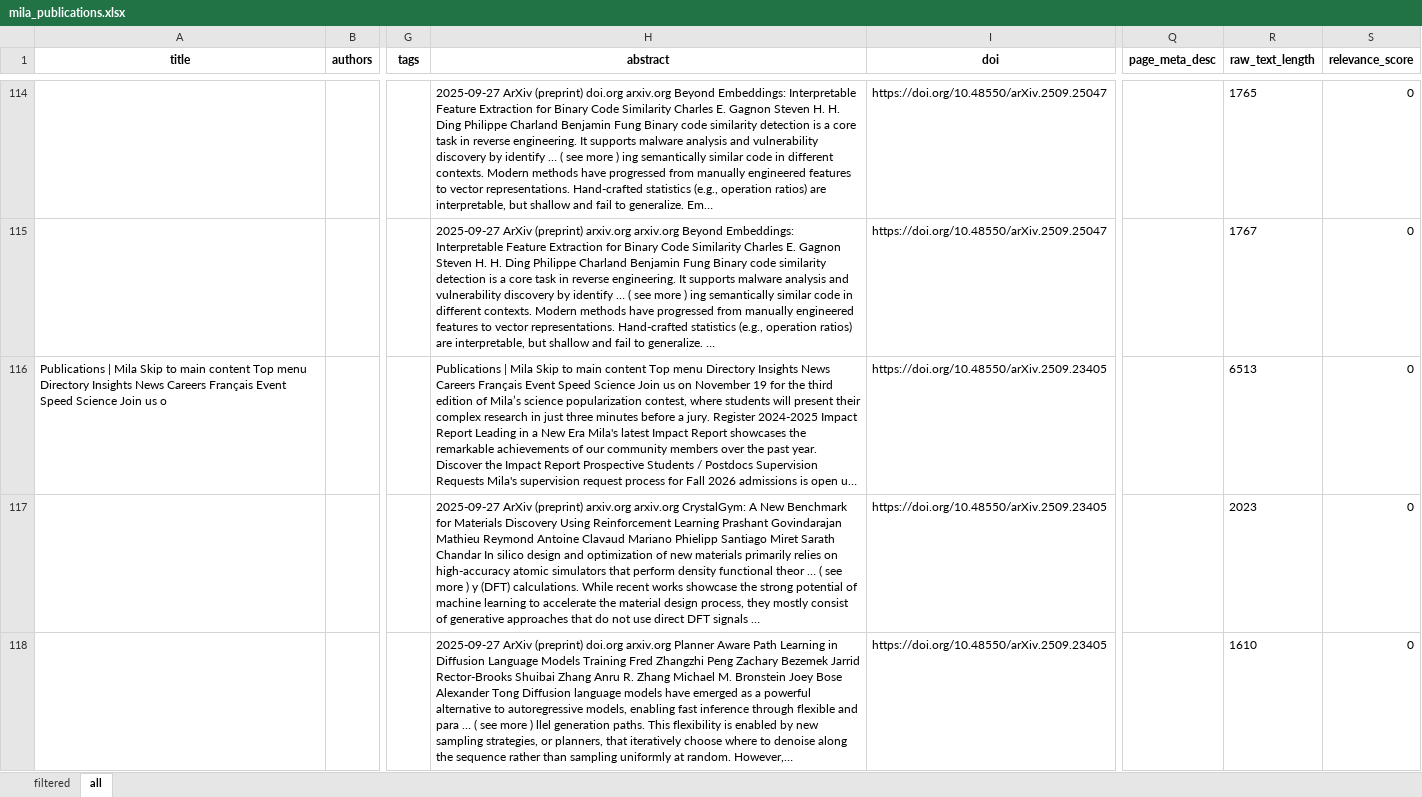
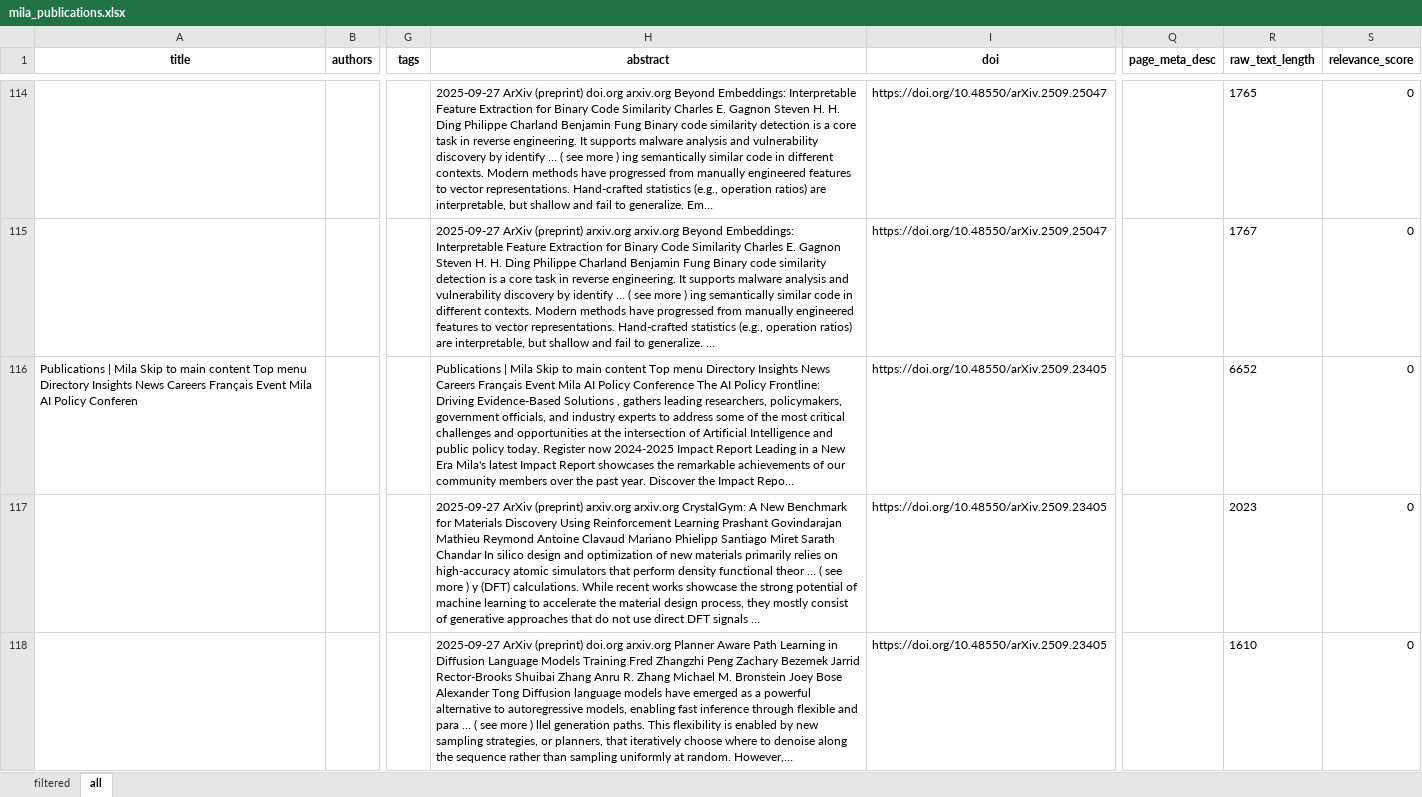
Before and after one commit to mjab06/Veille_Tech_MILA, an Excel workbook: data/mila_publications.xlsx, sheet all, drawn as a sheet; only a part is shown, gaps mark what is left out; values as stored, in another font and other column widths than the file's, no borders; the diff covers the shown part only; the diff names each change by its address in the sheet, - before the commit and + after, or states it on an @@ line.

```diff
--- a/data/mila_publications.xlsx (sheet all)
+++ b/data/mila_publications.xlsx (sheet all)
-A116 (title): …Français Event Speed Science Join us o
+A116 (title): …Français Event Mila AI Policy Conferen
-H116 (abstract): …Français Event Speed Science Join us on November 19 for the third edition of Mila’s science popularization contest, where students will present their complex research in just three minutes before a jury. Register 2024-2025 Impact Report Leading in a New Era Mila's latest Impact Report showcases the remarkable achievements of our community members over the past year. Discover the Impact Report Prospective Students / Postdocs Supervision Requests Mila's supervision request process for Fall 2026 admissions is open u…
+H116 (abstract): …Français Event Mila AI Policy Conference The AI Policy Frontline: Driving Evidence-Based Solutions , gathers leading researchers, policymakers, government officials, and industry experts to address some of the most critical challenges and opportunities at the intersection of Artificial Intelligence and public policy today. Register now 2024-2025 Impact Report Leading in a New Era Mila's latest Impact Report showcases the remarkable achievements of our community members over the past year. Discover the Impact Repo…
-R116 (raw_text_length): 6513
+R116 (raw_text_length): 6652
```
Also changed, not shown: 370 edited cells elsewhere in this sheet, sheet filtered.
